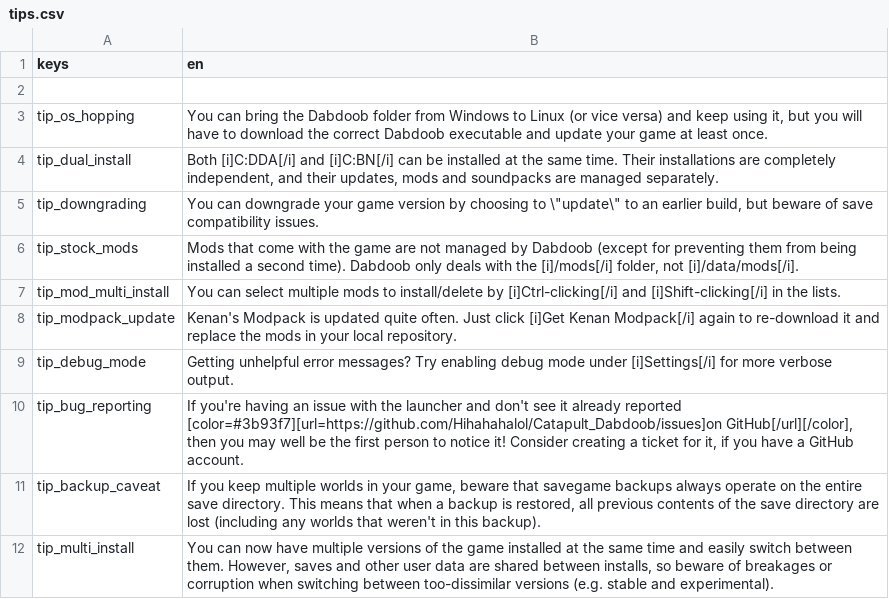
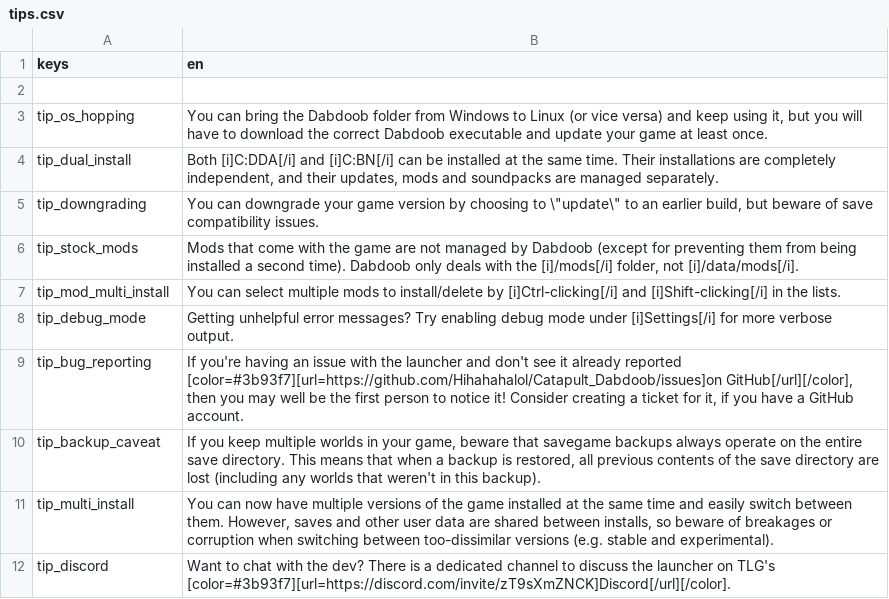
Before and after one commit to CrimsonCrossBunker/Catapult, a CSV file: text/en/tips.csv, drawn as a sheet.

```diff
--- a/text/en/tips.csv
+++ b/text/en/tips.csv
@@ -7,3 +7,2 @@
 "tip_mod_multi_install","You can select multiple mods to install/delete by [i]Ctrl-clicking[/i] and [i]Shift-clicking[/i] in the lists."
-"tip_modpack_update","Kenan's Modpack is updated quite often. Just click [i]Get Kenan Modpack[/i] again to re-download it and replace the mods in your local repository."
 "tip_debug_mode","Getting unhelpful error messages? Try enabling debug mode under [i]Settings[/i] for more verbose output."
@@ -12 +11,2 @@
 "tip_multi_install","You can now have multiple versions of the game installed at the same time and easily switch between them. However, saves and other user data are shared between installs, so beware of breakages or corruption when switching between too-dissimilar versions (e.g. stable and experimental)."
+"tip_discord","Want to chat with the dev? There is a dedicated channel to discuss the launcher on TLG's [color=#3b93f7][url=https://discord.com/invite/zT9sXmZNCK]Discord[/url][/color]."
```
Also changed, not shown: 1 other file.
